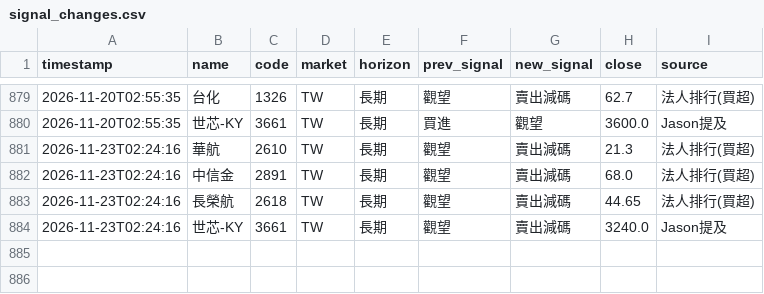
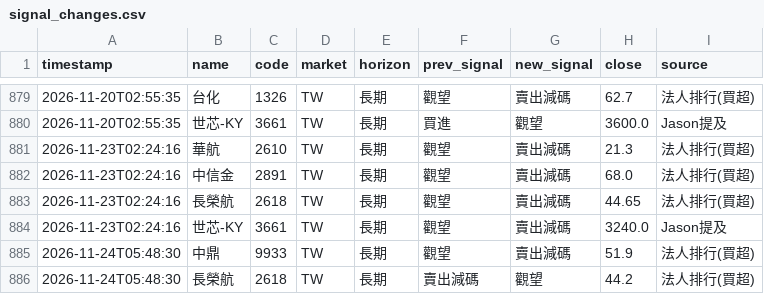
Before and after one commit to rick20121223-crypto/tw-stock-sop, a CSV file: data/signal_changes.csv, drawn as a sheet; only a part is shown, gaps mark what is left out.

```diff
--- a/data/signal_changes.csv
+++ b/data/signal_changes.csv
@@ -884 +884,3 @@ timestamp,name,code,market,horizon,prev_signal,new_signal,close,source
 2026-11-23T02:24:16,世芯-KY,3661,TW,長期,觀望,賣出減碼,3240.0,Jason提及
+2026-11-24T05:48:30,中鼎,9933,TW,長期,觀望,賣出減碼,51.9,法人排行(買超)
+2026-11-24T05:48:30,長榮航,2618,TW,長期,賣出減碼,觀望,44.2,法人排行(買超)
```
Also changed, not shown: data/signal_log.csv, 2 other files.
